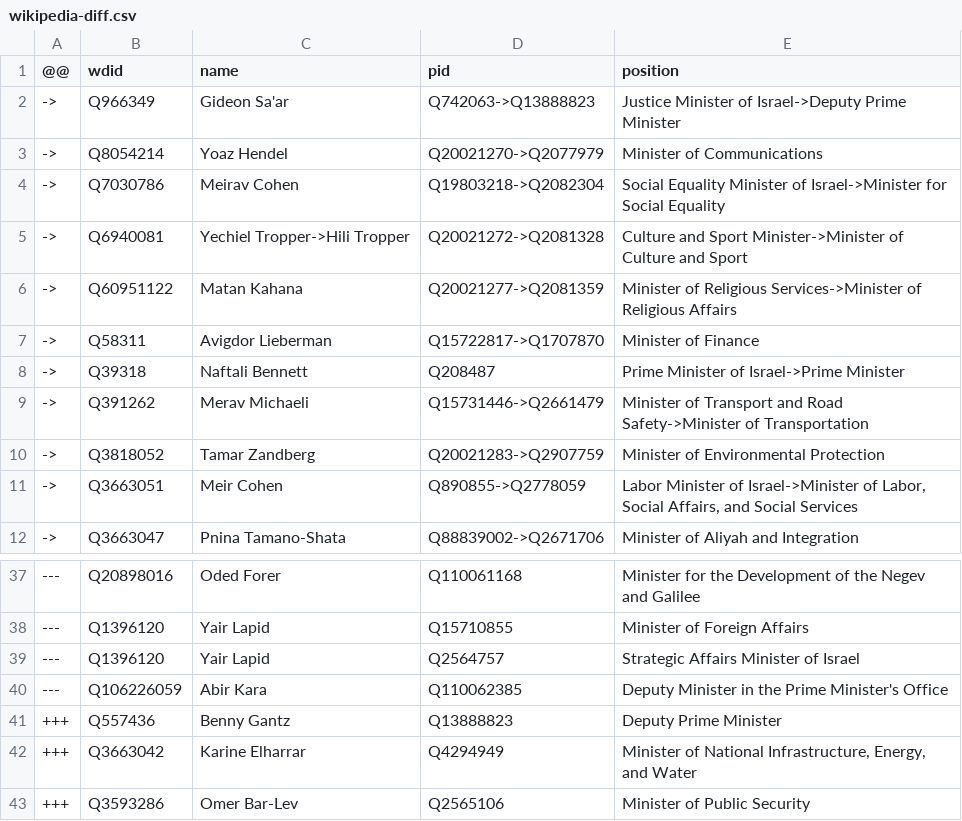
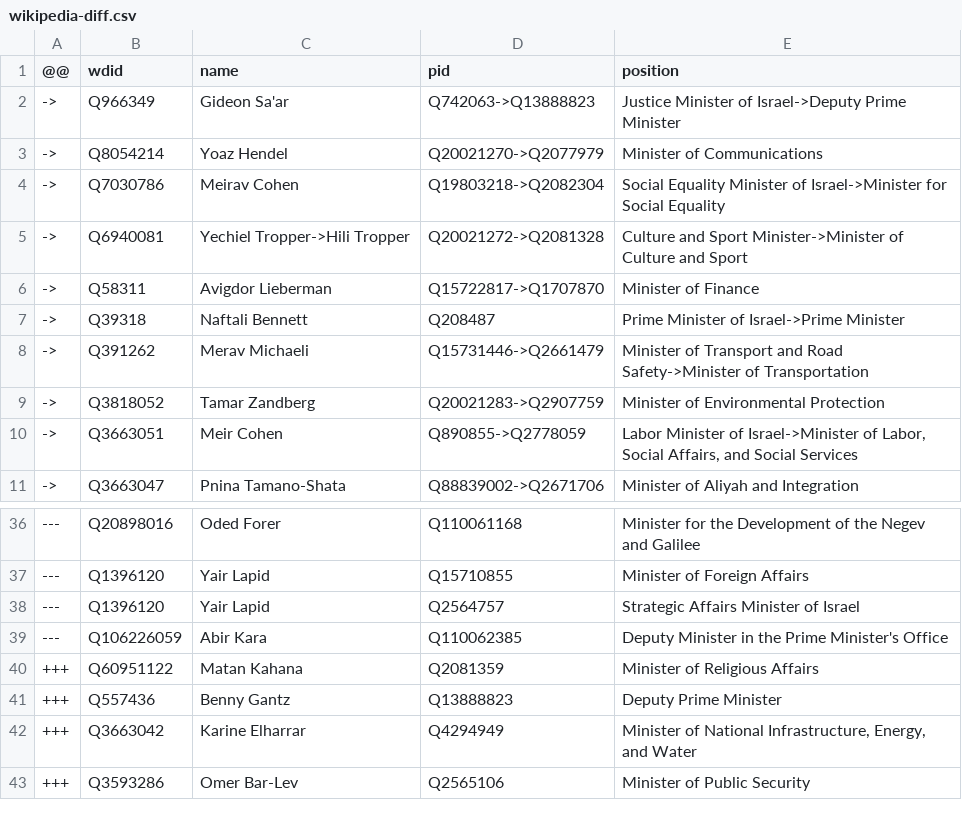
Before and after one commit to every-politician-scrapers/israel-ministers, a CSV file: data/wikipedia-diff.csv, drawn as a sheet; only a part is shown, gaps mark what is left out; removed rows and columns are numbered as before the commit, all else as after; the diff names each change by its address in the sheet, - before the commit and + after, or states it on an @@ line.

```diff
--- a/data/wikipedia-diff.csv
+++ b/data/wikipedia-diff.csv
-row 6: -> | Q60951122 | Matan Kahana | Q20021277->Q2081359 | Minister of Religious Services->Minister of Religious Affairs
+row 40: +++ | Q60951122 | Matan Kahana | Q2081359 | Minister of Religious Affairs
```
Also changed, not shown: data/wikidata-enwiki.csv, data/wikidata.csv, 1 other file.
